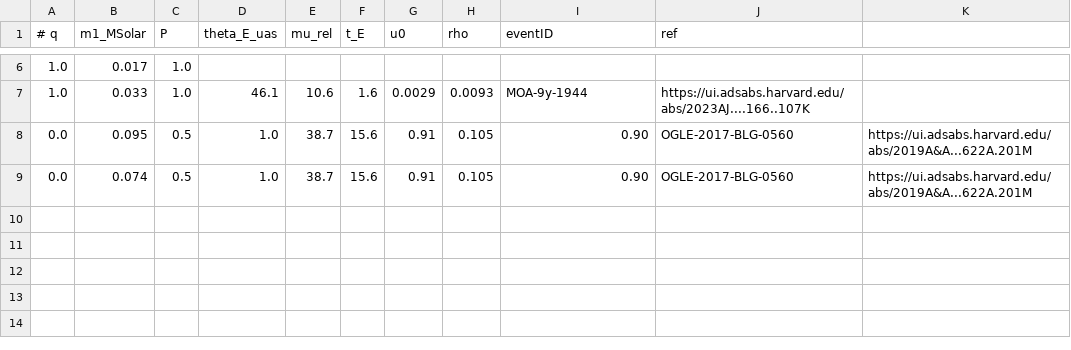
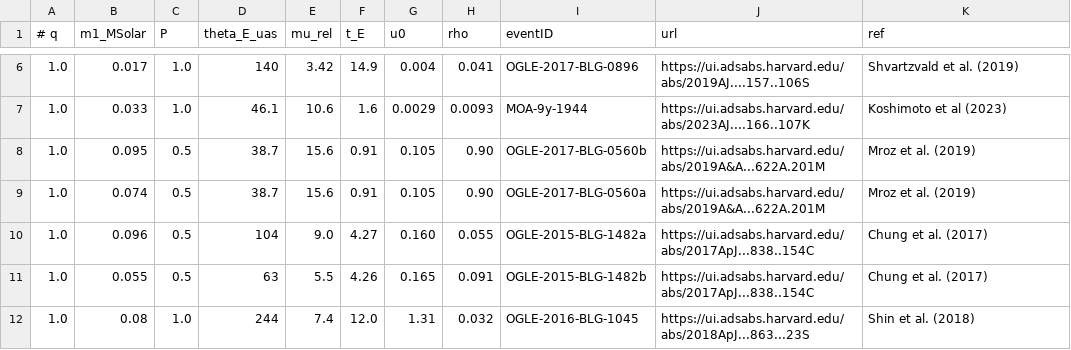
Before and after one commit to AmberLee2427/ThesisFigures, a CSV file: BDSL.csv, drawn as a sheet; only a part is shown, gaps mark what is left out; removed rows and columns are numbered as before the commit, all else as after; the diff covers the shown part only; the diff names each change by its address in the sheet, - before the commit and + after, or states it on an @@ line.

```diff
--- a/BDSL.csv
+++ b/BDSL.csv
+column J (url), rows 6-9: https://ui.adsabs.harvard.edu/abs/2019AJ....157..106S | https://ui.adsabs.harvard.edu/abs/2023AJ....166..107K | https://ui.adsabs.harvard.edu/abs/2019A&A...622A.201M | https://ui.adsabs.harvard.edu/abs/2019A&A...622A.201M
-column K, rows 8-9: https://ui.adsabs.harvard.edu/abs/2019A&A...622A.201M | https://ui.adsabs.harvard.edu/abs/2019A&A...622A.201M
-D6 (theta_E_uas): (empty)
+D6 (theta_E_uas): 140
-E6 (mu_rel): (empty)
+E6 (mu_rel): 3.42
-F6 (t_E): (empty)
+F6 (t_E): 14.9
-G6 (u0): (empty)
+G6 (u0): 0.004
-H6 (rho): (empty)
+H6 (rho): 0.041
-I6 (eventID): (empty)
+I6 (eventID): OGLE-2017-BLG-0896
-K6 (ref): (empty)
+K6 (ref): Shvartzvald et al. (2019)
-K7 (ref): https://ui.adsabs.harvard.edu/abs/2023AJ....166..107K
+K7 (ref): Koshimoto et al (2023)
-A8:A9 (# q): 0.0
+A8:A9 (# q): 1.0
-D8:D9 (theta_E_uas): 1.0
+D8:D9 (theta_E_uas): 38.7
-E8:E9 (mu_rel): 38.7
+E8:E9 (mu_rel): 15.6
-F8:F9 (t_E): 15.6
+F8:F9 (t_E): 0.91
-G8:G9 (u0): 0.91
+G8:G9 (u0): 0.105
-H8:H9 (rho): 0.105
+H8:H9 (rho): 0.90
-I8 (eventID): 0.90
+I8 (eventID): OGLE-2017-BLG-0560b
-K8:K9 (ref): OGLE-2017-BLG-0560
+K8:K9 (ref): Mroz et al. (2019)
-I9 (eventID): 0.90
+I9 (eventID): OGLE-2017-BLG-0560a
+row 10: 1.0 | 0.096 | 0.5 | 104 | 9.0 | 4.27 | 0.160 | 0.055 | OGLE-2015-BLG-1482a | https://ui.adsabs.harvard.edu/abs/2017ApJ...838..154C | Chung et al. (2017)
+row 11: 1.0 | 0.055 | 0.5 | 63 | 5.5 | 4.26 | 0.165 | 0.091 | OGLE-2015-BLG-1482b | https://ui.adsabs.harvard.edu/abs/2017ApJ...838..154C | Chung et al. (2017)
+row 12: 1.0 | 0.08 | 1.0 | 244 | 7.4 | 12.0 | 1.31 | 0.032 | OGLE-2016-BLG-1045 | https://ui.adsabs.harvard.edu/abs/2018ApJ...863...23S | Shin et al. (2018)
```
Also changed, not shown: 28 edited cells elsewhere in this file, FFPS.csv, 3 other files.
